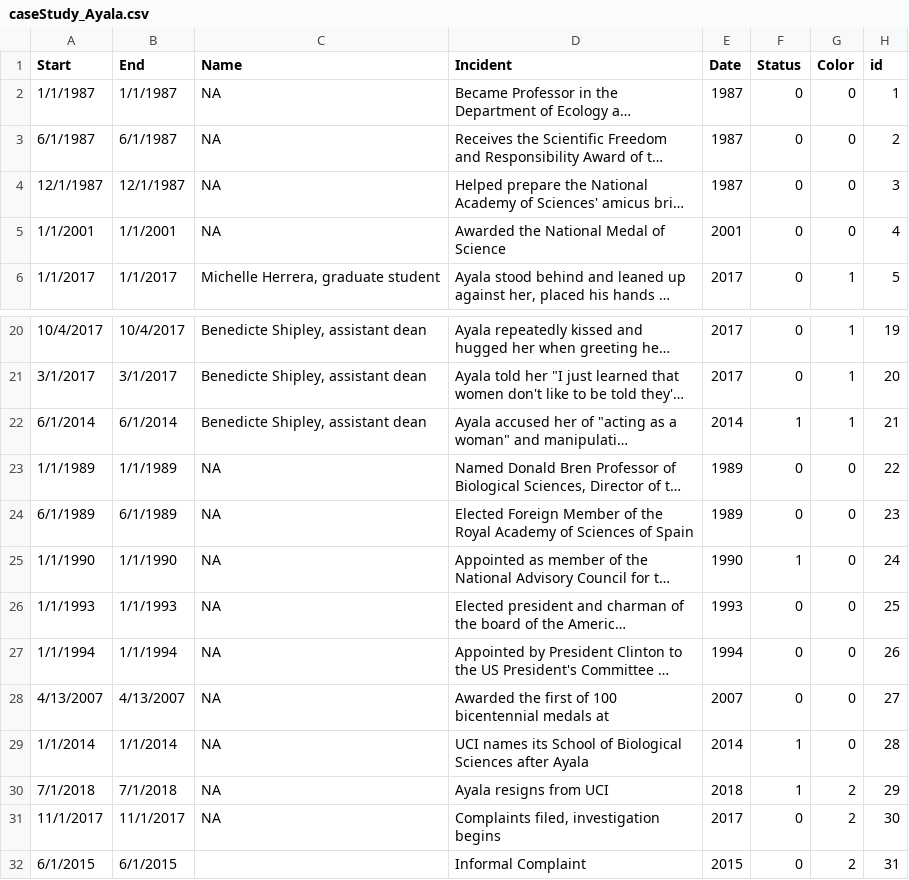
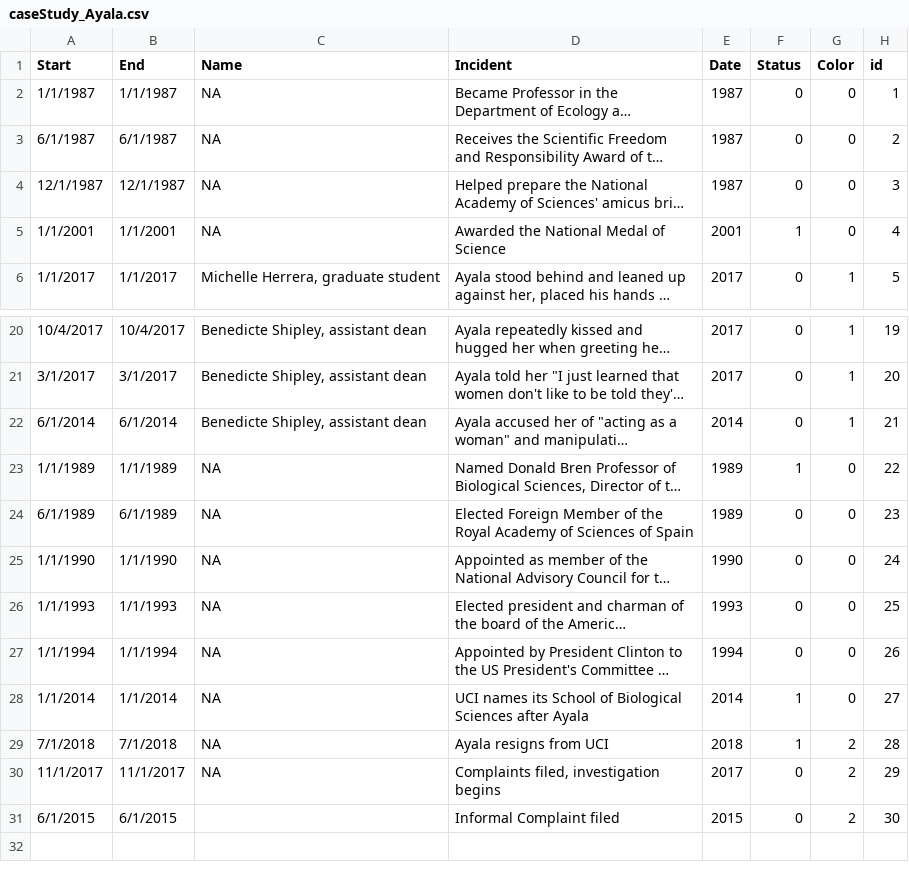
Before and after one commit to miopio/ms1-project, a CSV file: data/caseStudy_Ayala.csv, drawn as a sheet; only a part is shown, gaps mark what is left out; long unchanged cells end in …; removed rows and columns are numbered as before the commit, all else as after; the diff names each change by its address in the sheet, - before the commit and + after, or states it on an @@ line.

```diff
--- a/data/caseStudy_Ayala.csv
+++ b/data/caseStudy_Ayala.csv
-F5 (Status): 0
+F5 (Status): 1
-F22 (Status): 1
+F22 (Status): 0
-F23 (Status): 0
+F23 (Status): 1
-F25 (Status): 1
+F25 (Status): 0
-row 28: 4/13/2007 | 4/13/2007 | NA | Awarded the first of 100 bicentennial medals at | 2007 | 0 | 0 | 27
-H28 (id): 28
+H28 (id): 27
-H29 (id): 29
+H29 (id): 28
-H30 (id): 30
+H30 (id): 29
-D31 (Incident): Informal Complaint
+D31 (Incident): Informal Complaint filed
-H31 (id): 31
+H31 (id): 30
```
Also changed, not shown: data/caseStudy_Krauss.csv, data/misconduct_caseStudies.csv, 9 other files.
